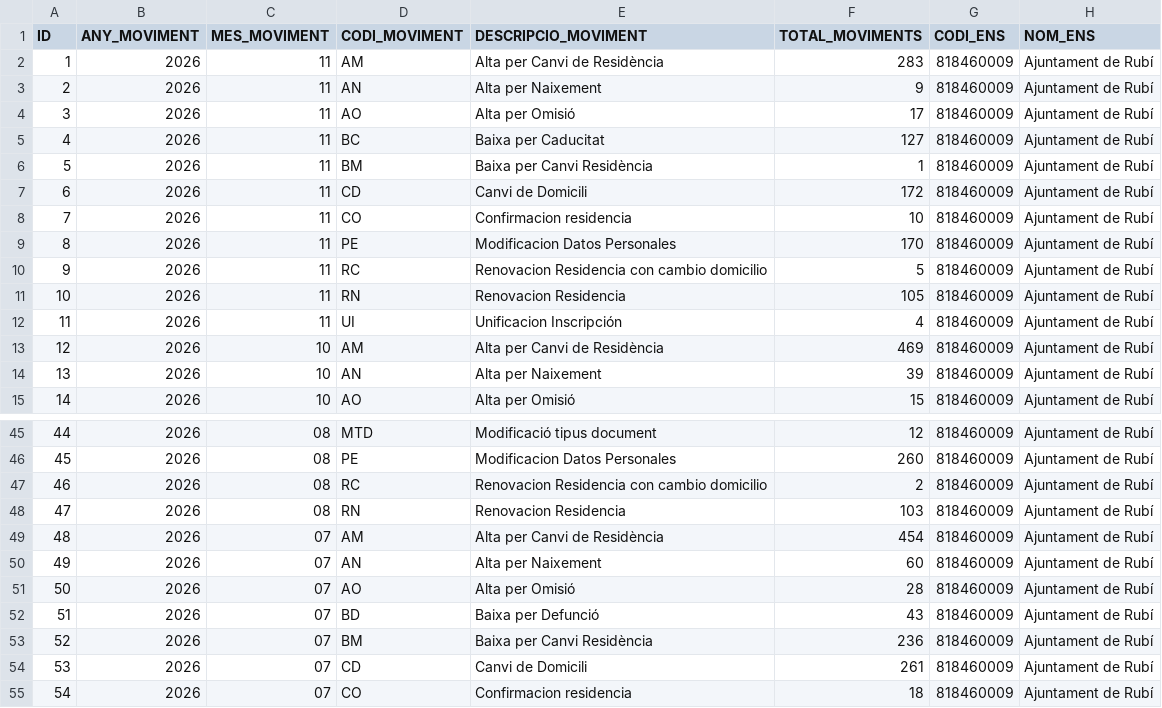
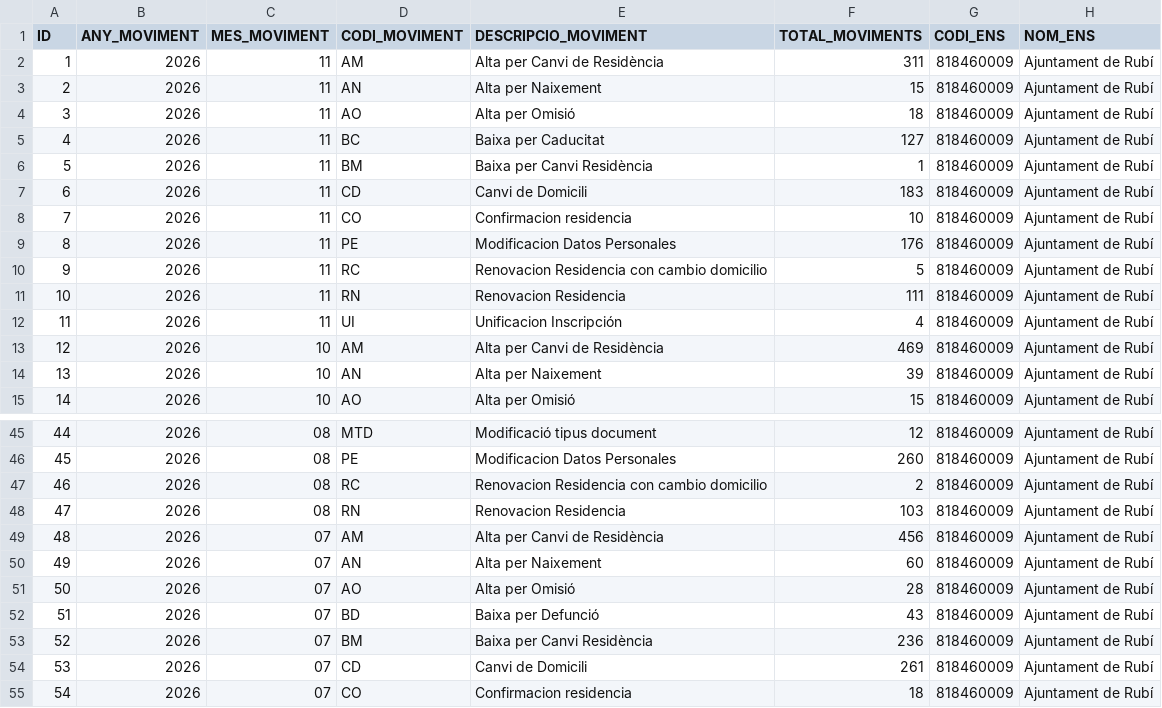
Before and after one commit to ajrubi/opendata, a CSV file: datasets/csv/demografia_moviments.csv, drawn as a sheet; only a part is shown, gaps mark what is left out.

```diff
--- a/datasets/csv/demografia_moviments.csv
+++ b/datasets/csv/demografia_moviments.csv
@@ -1,12 +1,12 @@
 ID,"ANY_MOVIMENT","MES_MOVIMENT","CODI_MOVIMENT","DESCRIPCIO_MOVIMENT",TOTAL_MOVIMENTS,"CODI_ENS","NOM_ENS"
-"1","2026","11","AM","Alta per Canvi de Residència","283","818460009","Ajuntament de Rubí"
-"2","2026","11","AN","Alta per Naixement","9","818460009","Ajuntament de Rubí"
-"3","2026","11","AO","Alta per Omisió","17","818460009","Ajuntament de Rubí"
+"1","2026","11","AM","Alta per Canvi de Residència","311","818460009","Ajuntament de Rubí"
+"2","2026","11","AN","Alta per Naixement","15","818460009","Ajuntament de Rubí"
+"3","2026","11","AO","Alta per Omisió","18","818460009","Ajuntament de Rubí"
 "4","2026","11","BC","Baixa per Caducitat","127","818460009","Ajuntament de Rubí"
 "5","2026","11","BM","Baixa per Canvi Residència","1","818460009","Ajuntament de Rubí"
-"6","2026","11","CD","Canvi de Domicili","172","818460009","Ajuntament de Rubí"
+"6","2026","11","CD","Canvi de Domicili","183","818460009","Ajuntament de Rubí"
 "7","2026","11","CO","Confirmacion residencia","10","818460009","Ajuntament de Rubí"
-"8","2026","11","PE","Modificacion Datos Personales","170","818460009","Ajuntament de Rubí"
+"8","2026","11","PE","Modificacion Datos Personales","176","818460009","Ajuntament de Rubí"
 "9","2026","11","RC","Renovacion Residencia con cambio domicilio","5","818460009","Ajuntament de Rubí"
-"10","2026","11","RN","Renovacion Residencia","105","818460009","Ajuntament de Rubí"
+"10","2026","11","RN","Renovacion Residencia","111","818460009","Ajuntament de Rubí"
 "11","2026","11","UI","Unificacion Inscripción","4","818460009","Ajuntament de Rubí"
@@ -48,3 +48,3 @@ ID,"ANY_MOVIMENT","MES_MOVIMENT","CODI_MOVIMENT","DESCRIPCIO_MOVIMENT",TOTAL_MOV
 "47","2026","08","RN","Renovacion Residencia","103","818460009","Ajuntament de Rubí"
-"48","2026","07","AM","Alta per Canvi de Residència","454","818460009","Ajuntament de Rubí"
+"48","2026","07","AM","Alta per Canvi de Residència","456","818460009","Ajuntament de Rubí"
 "49","2026","07","AN","Alta per Naixement","60","818460009","Ajuntament de Rubí"
```
Also changed, not shown: datasets/csv/economia_contractes_menors.csv, datasets/csv/economia_subvencions_concedides.csv, 46 other files.
